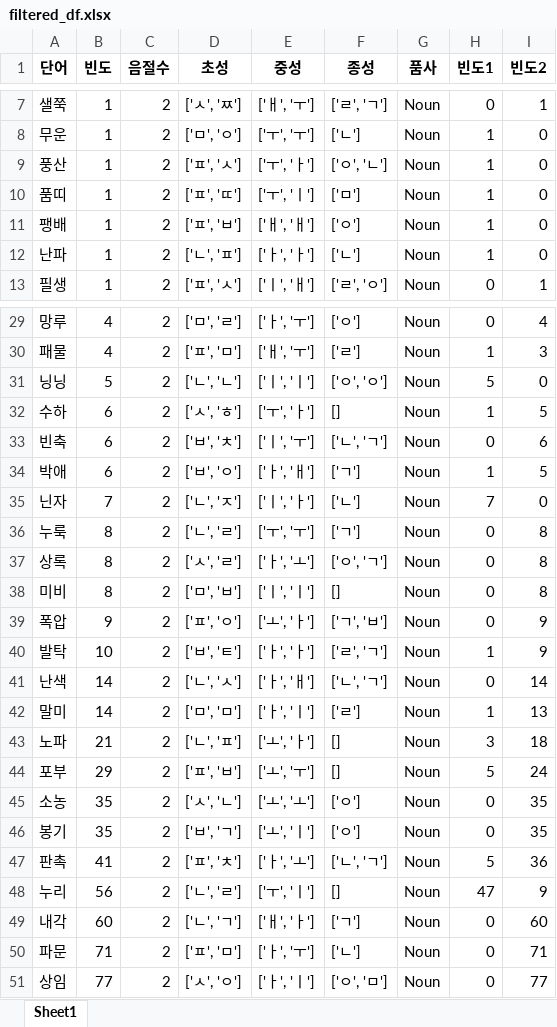
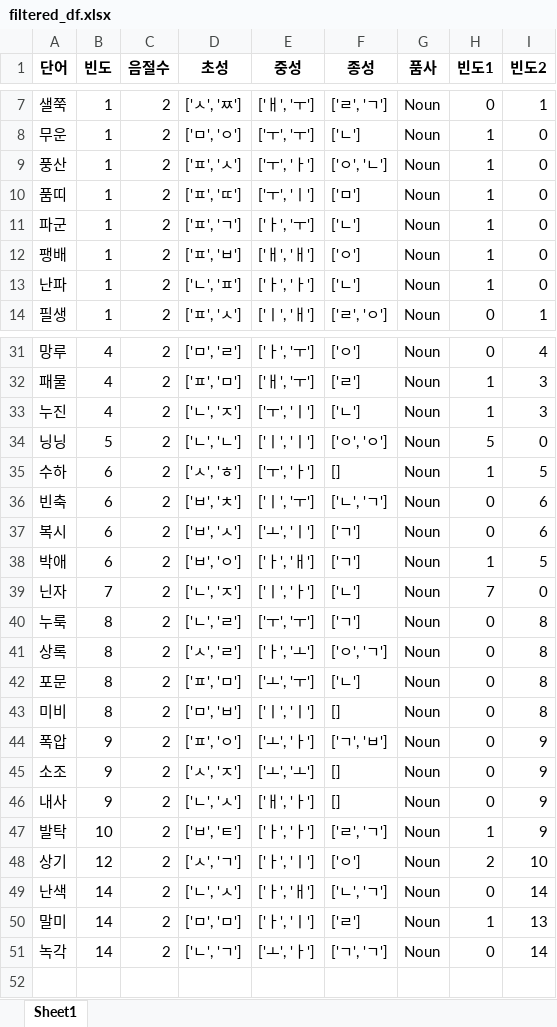
Before and after one commit to irregular6612/phoneticConvergence, an Excel workbook: filtered_df.xlsx, sheet Sheet1, drawn as a sheet; only a part is shown, gaps mark what is left out; values as stored, in another font and other column widths than the file's, no borders; removed rows and columns are numbered as before the commit, all else as after; the diff covers the shown part only; the diff names each change by its address in the sheet, - before the commit and + after, or states it on an @@ line.

```diff
--- a/filtered_df.xlsx (sheet Sheet1)
+++ b/filtered_df.xlsx (sheet Sheet1)
+row 11: 파군 | 1 | 2 | ['ㅍ', 'ㄱ'] | ['ㅏ', 'ㅜ'] | ['ㄴ'] | Noun | 1 | 0
+row 33: 누진 | 4 | 2 | ['ㄴ', 'ㅈ'] | ['ㅜ', 'ㅣ'] | ['ㄴ'] | Noun | 1 | 3
+row 37: 복시 | 6 | 2 | ['ㅂ', 'ㅅ'] | ['ㅗ', 'ㅣ'] | ['ㄱ'] | Noun | 0 | 6
+row 42: 포문 | 8 | 2 | ['ㅍ', 'ㅁ'] | ['ㅗ', 'ㅜ'] | ['ㄴ'] | Noun | 0 | 8
+row 45: 소조 | 9 | 2 | ['ㅅ', 'ㅈ'] | ['ㅗ', 'ㅗ'] | [] | Noun | 0 | 9
+row 46: 내사 | 9 | 2 | ['ㄴ', 'ㅅ'] | ['ㅐ', 'ㅏ'] | [] | Noun | 0 | 9
+row 48: 상기 | 12 | 2 | ['ㅅ', 'ㄱ'] | ['ㅏ', 'ㅣ'] | ['ㅇ'] | Noun | 2 | 10
-row 43: 노파 | 21 | 2 | ['ㄴ', 'ㅍ'] | ['ㅗ', 'ㅏ'] | [] | Noun | 3 | 18
-row 44: 포부 | 29 | 2 | ['ㅍ', 'ㅂ'] | ['ㅗ', 'ㅜ'] | [] | Noun | 5 | 24
-row 45: 소농 | 35 | 2 | ['ㅅ', 'ㄴ'] | ['ㅗ', 'ㅗ'] | ['ㅇ'] | Noun | 0 | 35
-row 46: 봉기 | 35 | 2 | ['ㅂ', 'ㄱ'] | ['ㅗ', 'ㅣ'] | ['ㅇ'] | Noun | 0 | 35
-row 47: 판촉 | 41 | 2 | ['ㅍ', 'ㅊ'] | ['ㅏ', 'ㅗ'] | ['ㄴ', 'ㄱ'] | Noun | 5 | 36
-row 48: 누리 | 56 | 2 | ['ㄴ', 'ㄹ'] | ['ㅜ', 'ㅣ'] | [] | Noun | 47 | 9
-A51 (단어): 내각
+A51 (단어): 녹각
-B51 (빈도): 60
+B51 (빈도): 14
-E51 (중성): ['ㅐ', 'ㅏ']
+E51 (중성): ['ㅗ', 'ㅏ']
-F51 (종성): ['ㄱ']
+F51 (종성): ['ㄱ', 'ㄱ']
-I51 (빈도2): 60
+I51 (빈도2): 14
-row 50: 파문 | 71 | 2 | ['ㅍ', 'ㅁ'] | ['ㅏ', 'ㅜ'] | ['ㄴ'] | Noun | 0 | 71
-row 51: 상임 | 77 | 2 | ['ㅅ', 'ㅇ'] | ['ㅏ', 'ㅣ'] | ['ㅇ', 'ㅁ'] | Noun | 0 | 77
```
Also changed, not shown: 1 added row elsewhere in this sheet, 4 other files.
